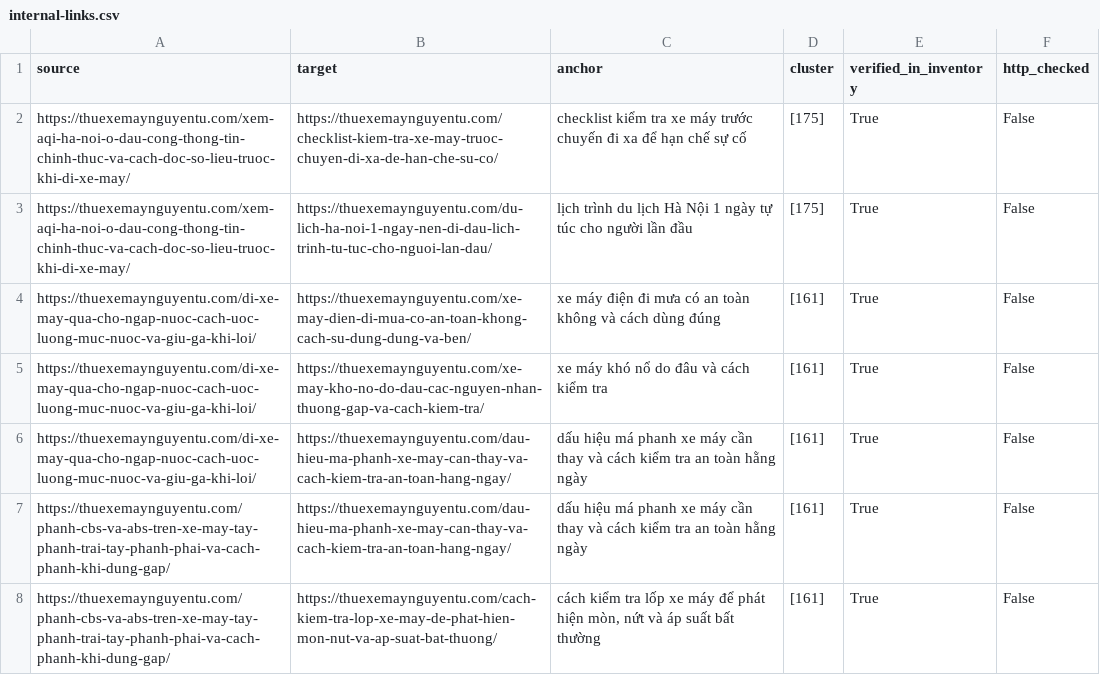
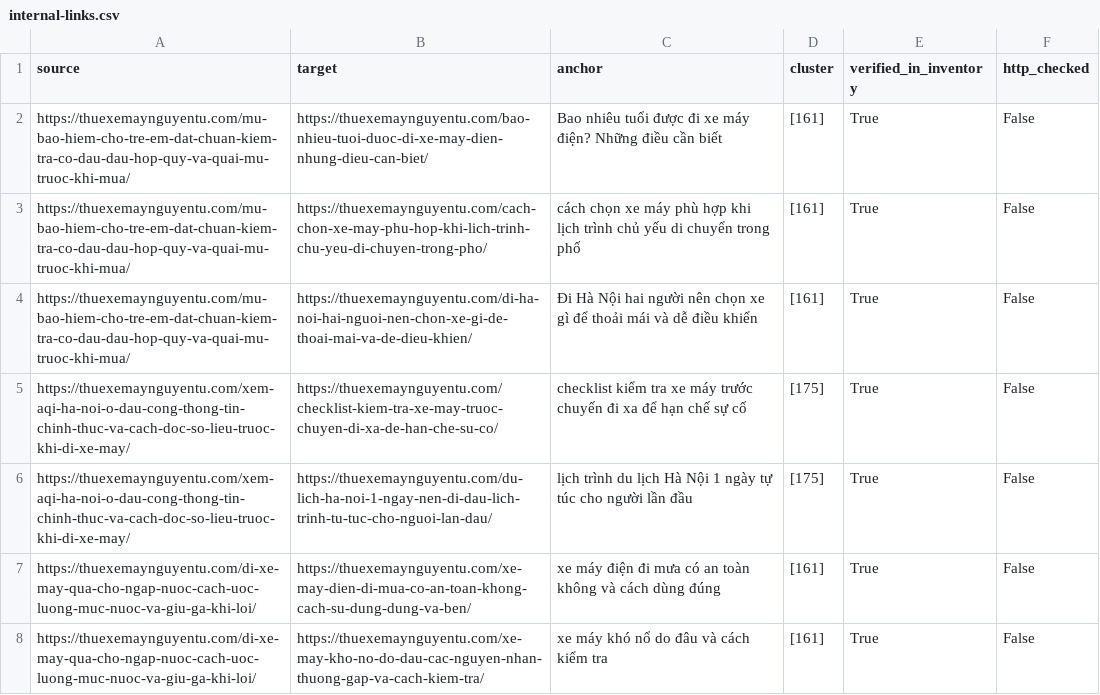
Before and after one commit to thuexemayhanoi/wp-writer, a CSV file: reports/internal-links.csv, drawn as a sheet; only a part is shown; the shorter side is filled out with more unchanged rows; the diff names each change by its address in the sheet, - before the commit and + after, or states it on an @@ line.

```diff
--- a/reports/internal-links.csv
+++ b/reports/internal-links.csv
+row 2: https://thuexemaynguyentu.com/mu-bao-hiem-cho-tre-em-dat-chuan-kiem-tra-co-dau-dau-hop-quy-va-quai-mu-truoc-khi-mua/ | https://thuexemaynguyentu.com/bao-nhieu-tuoi-duoc-di-xe-may-dien-nhung-dieu-can-biet/ | Bao nhiêu tuổi được đi xe máy điện? Những điều cần biết | [161] | True | False
+row 3: https://thuexemaynguyentu.com/mu-bao-hiem-cho-tre-em-dat-chuan-kiem-tra-co-dau-dau-hop-quy-va-quai-mu-truoc-khi-mua/ | https://thuexemaynguyentu.com/cach-chon-xe-may-phu-hop-khi-lich-trinh-chu-yeu-di-chuyen-trong-pho/ | cách chọn xe máy phù hợp khi lịch trình chủ yếu di chuyển trong phố | [161] | True | False
+row 4: https://thuexemaynguyentu.com/mu-bao-hiem-cho-tre-em-dat-chuan-kiem-tra-co-dau-dau-hop-quy-va-quai-mu-truoc-khi-mua/ | https://thuexemaynguyentu.com/di-ha-noi-hai-nguoi-nen-chon-xe-gi-de-thoai-mai-va-de-dieu-khien/ | Đi Hà Nội hai người nên chọn xe gì để thoải mái và dễ điều khiển | [161] | True | False
```
Also changed, not shown: reports/existing-url-inventory.csv, reports/new-content-eligibility.csv, 28 other files.
